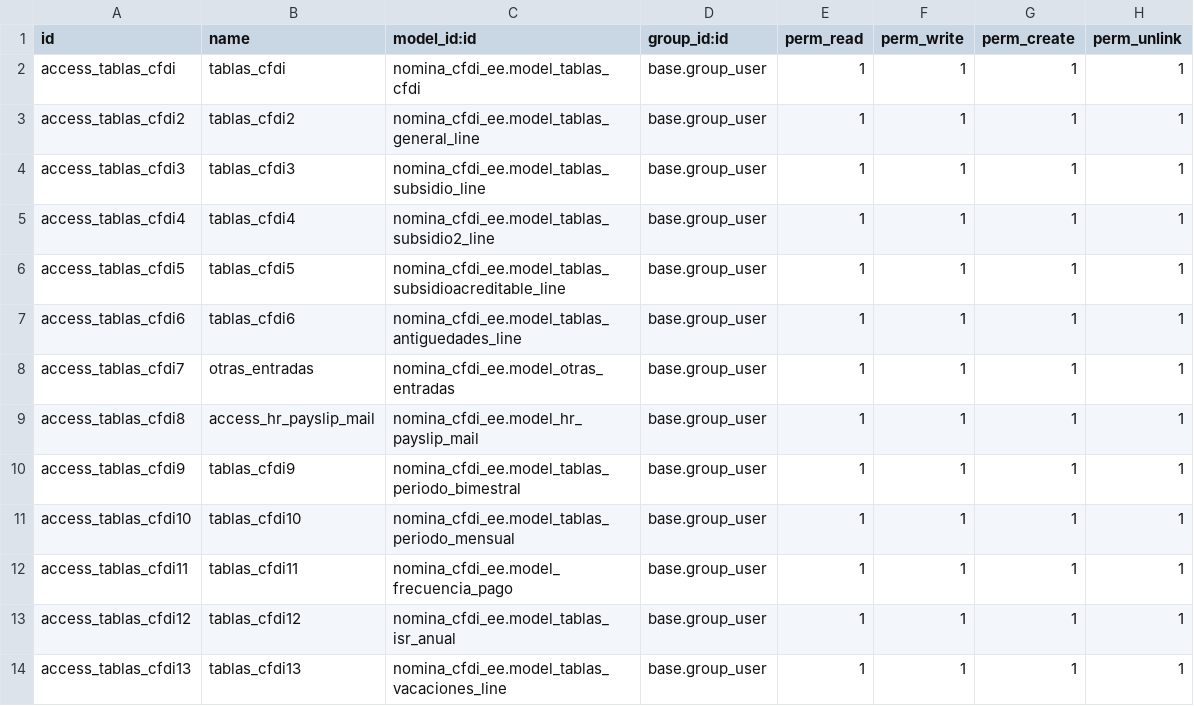
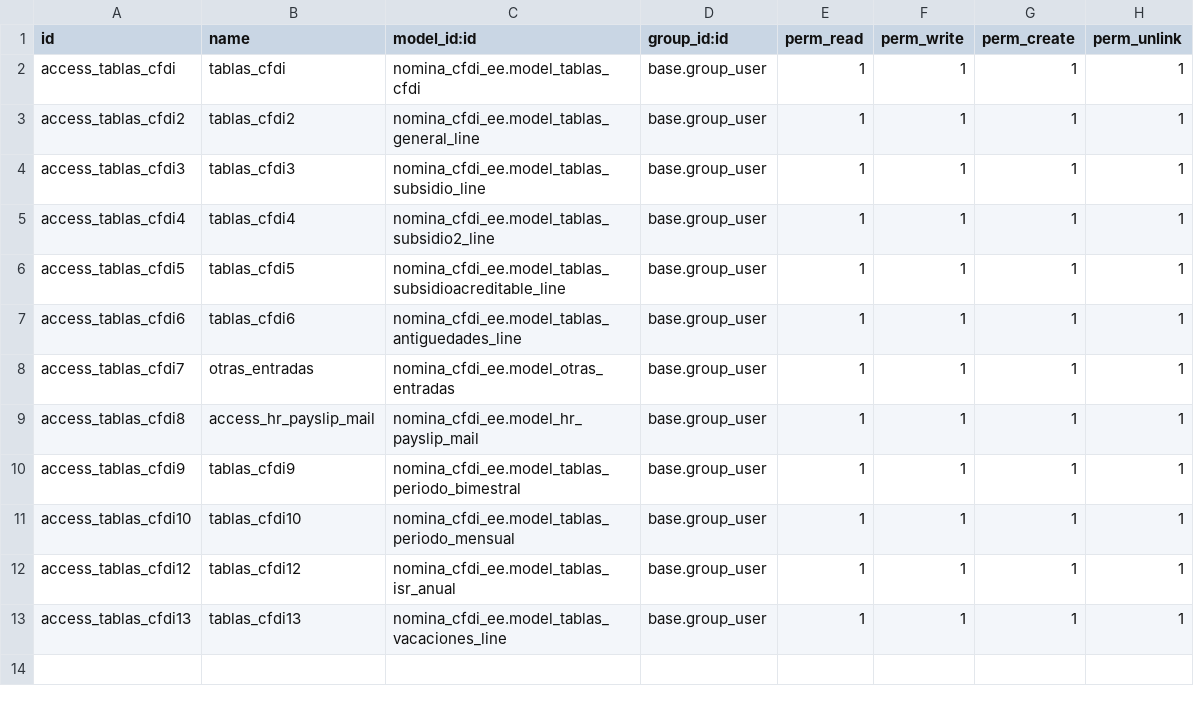
Before and after one commit to itadmin01/Odoo_CFDI, a CSV file: nomina_cfdi_ee/security/ir.model.access.csv, drawn as a sheet.

```diff
--- a/nomina_cfdi_ee/security/ir.model.access.csv
+++ b/nomina_cfdi_ee/security/ir.model.access.csv
@@ -11,3 +11,2 @@ access_tablas_cfdi9,tablas_cfdi9,nomina_cfdi_ee.model_tablas_periodo_bimestral,b
 access_tablas_cfdi10,tablas_cfdi10,nomina_cfdi_ee.model_tablas_periodo_mensual,base.group_user,1,1,1,1
-access_tablas_cfdi11,tablas_cfdi11,nomina_cfdi_ee.model_frecuencia_pago,base.group_user,1,1,1,1
 access_tablas_cfdi12,tablas_cfdi12,nomina_cfdi_ee.model_tablas_isr_anual,base.group_user,1,1,1,1
```
Also changed, not shown: 30 other files.
